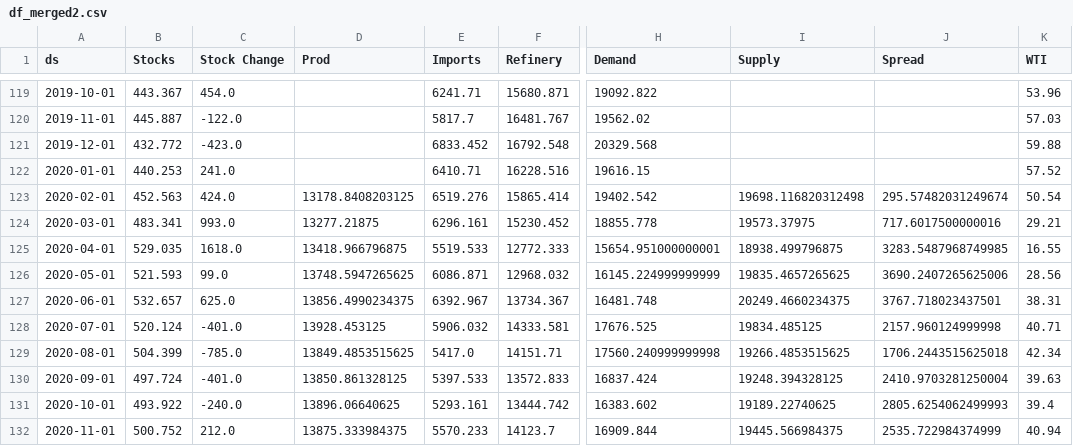
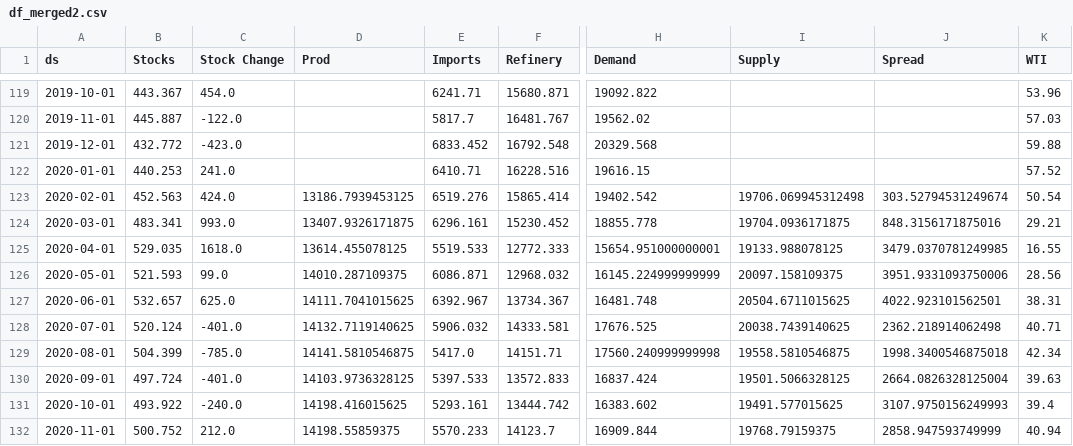
Before and after one commit to aaluqdah/Trey-Al-Uqdah-S-D-Repository, a CSV file: df_merged2.csv, drawn as a sheet; only a part is shown, gaps mark what is left out; the diff covers the shown part only; the diff names each change by its address in the sheet, - before the commit and + after, or states it on an @@ line.

```diff
--- a/df_merged2.csv
+++ b/df_merged2.csv
-D123 (Prod): 13178.8408203125
+D123 (Prod): 13186.7939453125
-I123 (Supply): 19698.116820312498
+I123 (Supply): 19706.069945312498
-J123 (Spread): 295.57482031249674
+J123 (Spread): 303.52794531249674
-D124 (Prod): 13277.21875
+D124 (Prod): 13407.9326171875
-I124 (Supply): 19573.37975
+I124 (Supply): 19704.0936171875
-J124 (Spread): 717.6017500000016
+J124 (Spread): 848.3156171875016
-D125 (Prod): 13418.966796875
+D125 (Prod): 13614.455078125
-I125 (Supply): 18938.499796875
+I125 (Supply): 19133.988078125
-J125 (Spread): 3283.5487968749985
+J125 (Spread): 3479.0370781249985
-D126 (Prod): 13748.5947265625
+D126 (Prod): 14010.287109375
-I126 (Supply): 19835.4657265625
+I126 (Supply): 20097.158109375
-J126 (Spread): 3690.2407265625006
+J126 (Spread): 3951.9331093750006
-D127 (Prod): 13856.4990234375
+D127 (Prod): 14111.7041015625
-I127 (Supply): 20249.4660234375
+I127 (Supply): 20504.6711015625
-J127 (Spread): 3767.718023437501
+J127 (Spread): 4022.923101562501
-D128 (Prod): 13928.453125
+D128 (Prod): 14132.7119140625
-I128 (Supply): 19834.485125
+I128 (Supply): 20038.7439140625
-J128 (Spread): 2157.960124999998
+J128 (Spread): 2362.218914062498
-D129 (Prod): 13849.4853515625
+D129 (Prod): 14141.5810546875
-I129 (Supply): 19266.4853515625
+I129 (Supply): 19558.5810546875
-J129 (Spread): 1706.2443515625018
+J129 (Spread): 1998.3400546875018
-D130 (Prod): 13850.861328125
+D130 (Prod): 14103.9736328125
-I130 (Supply): 19248.394328125
+I130 (Supply): 19501.5066328125
-J130 (Spread): 2410.9703281250004
+J130 (Spread): 2664.0826328125004
-D131 (Prod): 13896.06640625
+D131 (Prod): 14198.416015625
-I131 (Supply): 19189.22740625
+I131 (Supply): 19491.577015625
-J131 (Spread): 2805.6254062499993
+J131 (Spread): 3107.9750156249993
-D132 (Prod): 13875.333984375
+D132 (Prod): 14198.55859375
-I132 (Supply): 19445.566984375
+I132 (Supply): 19768.79159375
-J132 (Spread): 2535.722984374999
+J132 (Spread): 2858.947593749999
```
Also changed, not shown: 79 edited cells elsewhere in this file.
